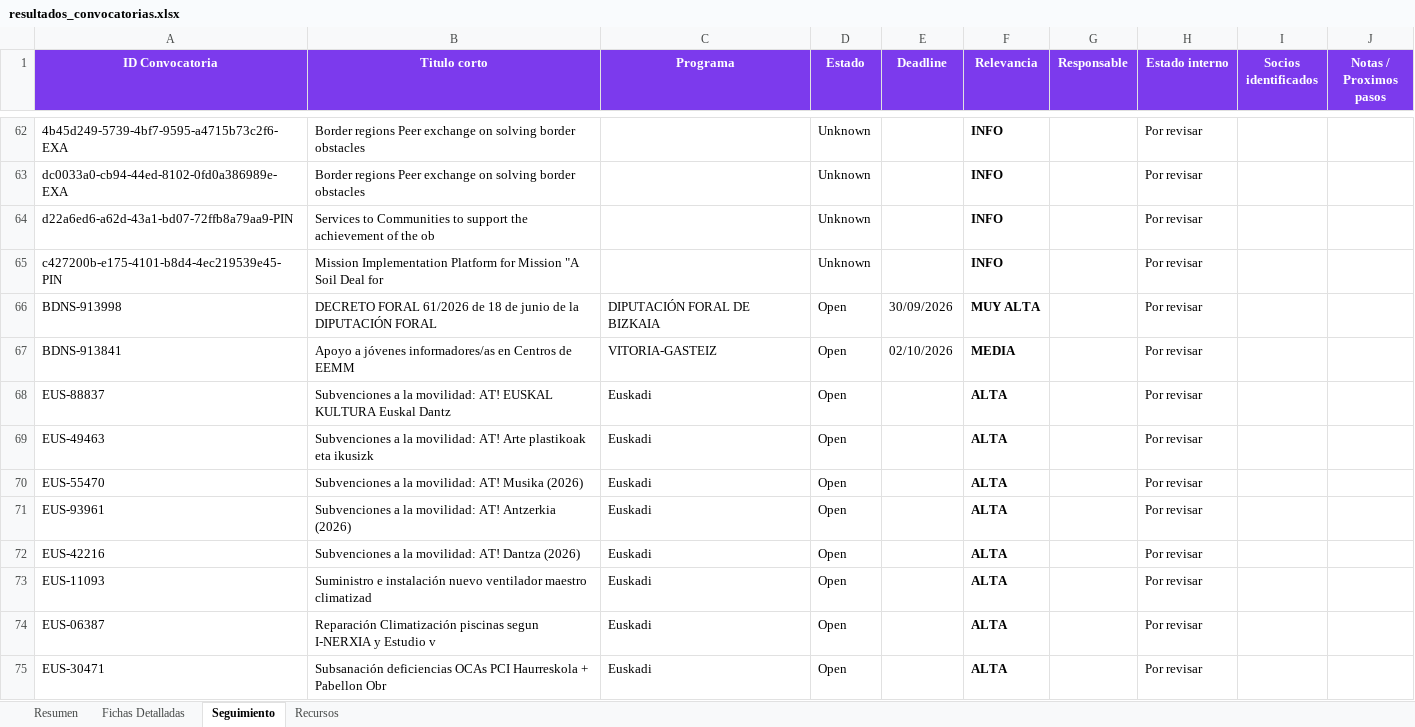
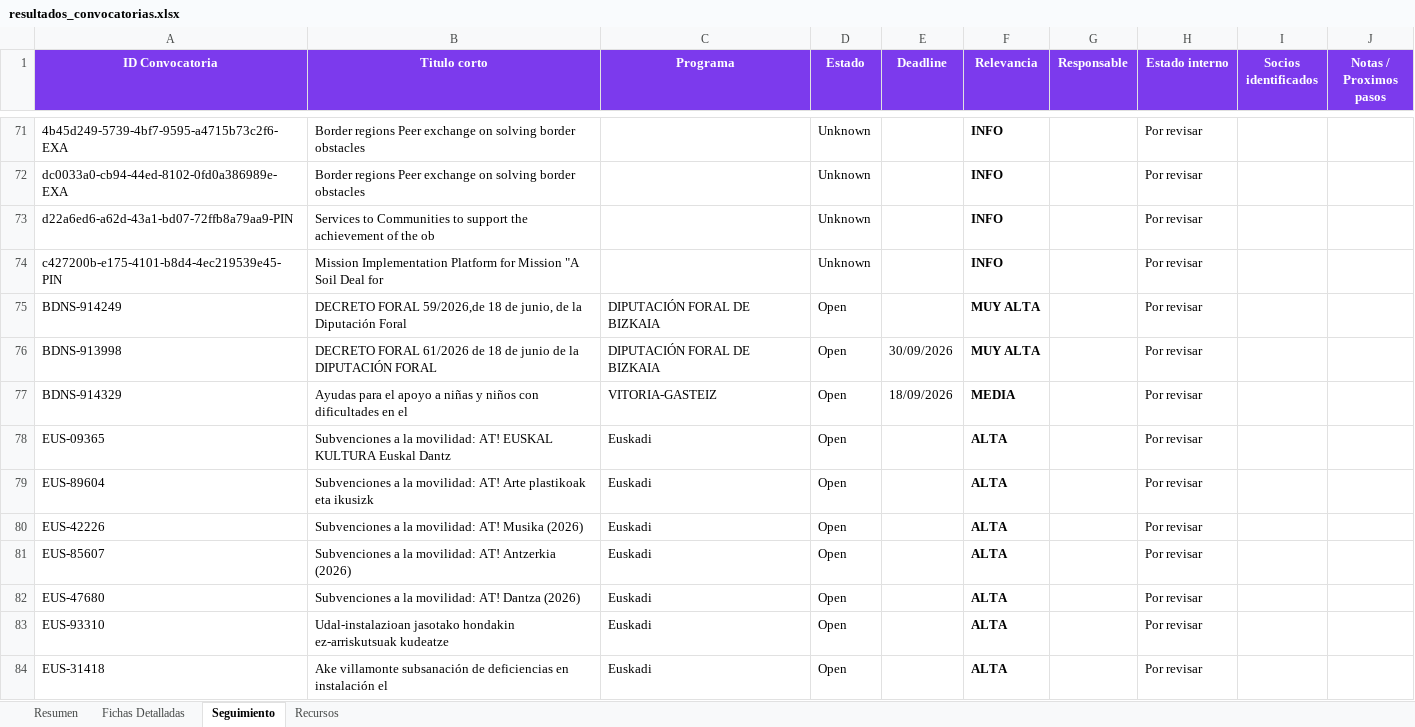
Before and after one commit to haguirre-lab/eu-funding-radar, an Excel workbook: docs/resultados_convocatorias.xlsx, sheet Seguimiento, drawn as a sheet; only a part is shown, gaps mark what is left out; values as stored, in another font and other column widths than the file's, no borders; removed rows and columns are numbered as before the commit, all else as after; the diff covers the shown part only; the diff names each change by its address in the sheet, - before the commit and + after, or states it on an @@ line.

```diff
--- a/docs/resultados_convocatorias.xlsx (sheet Seguimiento)
+++ b/docs/resultados_convocatorias.xlsx (sheet Seguimiento)
+row 75: BDNS-914249 | DECRETO FORAL 59/2026,de 18 de junio, de la Diputación Foral | DIPUTACIÓN FORAL DE BIZKAIA | Open |  | MUY ALTA |  | Por revisar
-A77 (ID Convocatoria): BDNS-913841
+A77 (ID Convocatoria): BDNS-914329
-B77 (Titulo corto): Apoyo a jóvenes informadores/as en Centros de EEMM
+B77 (Titulo corto): Ayudas para el apoyo a niñas y niños con dificultades en el
-E77 (Deadline): 02/10/2026
+E77 (Deadline): 18/09/2026
-A78 (ID Convocatoria): EUS-88837
+A78 (ID Convocatoria): EUS-09365
-A79 (ID Convocatoria): EUS-49463
+A79 (ID Convocatoria): EUS-89604
-A80 (ID Convocatoria): EUS-55470
+A80 (ID Convocatoria): EUS-42226
-A81 (ID Convocatoria): EUS-93961
+A81 (ID Convocatoria): EUS-85607
-A82 (ID Convocatoria): EUS-42216
+A82 (ID Convocatoria): EUS-47680
-A83 (ID Convocatoria): EUS-11093
+A83 (ID Convocatoria): EUS-93310
-B83 (Titulo corto): Suministro e instalación nuevo ventilador maestro climatizad
+B83 (Titulo corto): Udal-instalazioan jasotako hondakin ez-arriskutsuak kudeatze
-row 74: EUS-06387 | Reparación Climatización piscinas segun I-NERXIA y Estudio v | Euskadi | Open |  | ALTA |  | Por revisar
-A84 (ID Convocatoria): EUS-30471
+A84 (ID Convocatoria): EUS-31418
-B84 (Titulo corto): Subsanación deficiencias OCAs PCI Haurreskola + Pabellon Obr
+B84 (Titulo corto): Ake villamonte subsanación de deficiencias en instalación el
```
Also changed, not shown: 10 added rows, 4 removed rows, 12 moved rows and 16 edited cells elsewhere in this sheet, sheet Fichas Detalladas, sheet Resumen, 3 other files.
